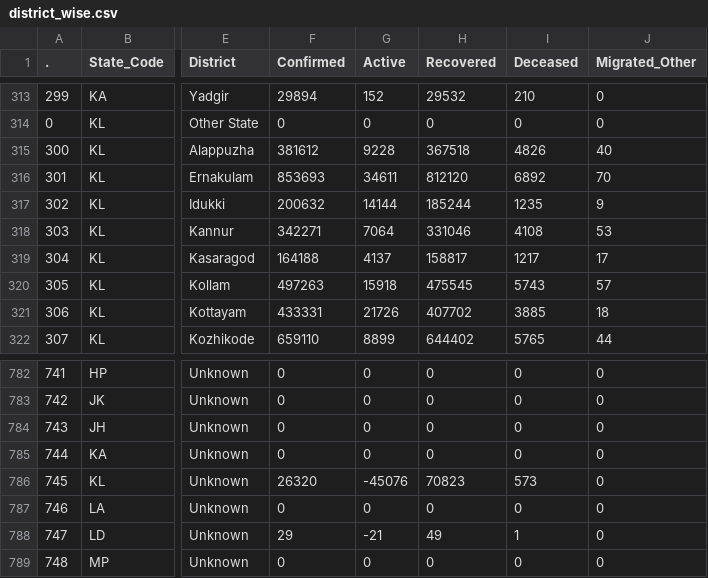
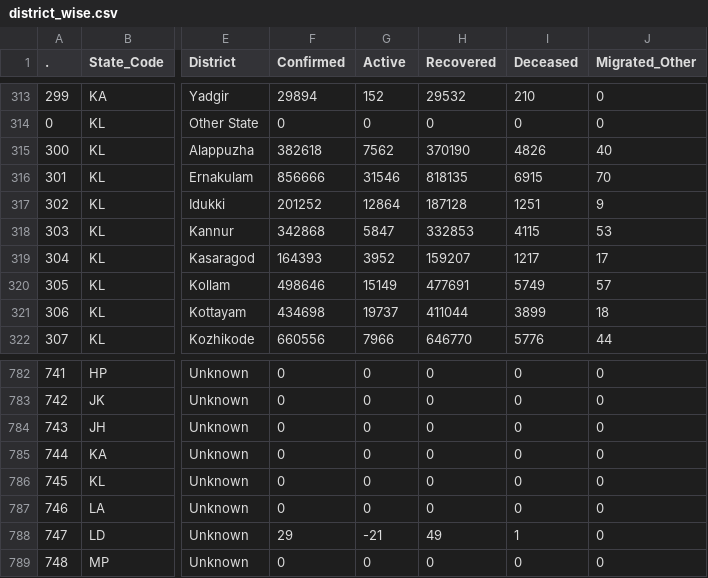
Before and after one commit to datakind-blr/covid19bharat_data, a CSV file: csv/latest/district_wise.csv, drawn as a sheet; only a part is shown, gaps mark what is left out; the diff covers the shown part only; the diff names each change by its address in the sheet, - before the commit and + after, or states it on an @@ line.

```diff
--- a/csv/latest/district_wise.csv
+++ b/csv/latest/district_wise.csv
-F315 (Confirmed): 381612
+F315 (Confirmed): 382618
-G315 (Active): 9228
+G315 (Active): 7562
-H315 (Recovered): 367518
+H315 (Recovered): 370190
-F316 (Confirmed): 853693
+F316 (Confirmed): 856666
-G316 (Active): 34611
+G316 (Active): 31546
-H316 (Recovered): 812120
+H316 (Recovered): 818135
-I316 (Deceased): 6892
+I316 (Deceased): 6915
-F317 (Confirmed): 200632
+F317 (Confirmed): 201252
-G317 (Active): 14144
+G317 (Active): 12864
-H317 (Recovered): 185244
+H317 (Recovered): 187128
-I317 (Deceased): 1235
+I317 (Deceased): 1251
-F318 (Confirmed): 342271
+F318 (Confirmed): 342868
-G318 (Active): 7064
+G318 (Active): 5847
-H318 (Recovered): 331046
+H318 (Recovered): 332853
-I318 (Deceased): 4108
+I318 (Deceased): 4115
-F319 (Confirmed): 164188
+F319 (Confirmed): 164393
-G319 (Active): 4137
+G319 (Active): 3952
-H319 (Recovered): 158817
+H319 (Recovered): 159207
-F320 (Confirmed): 497263
+F320 (Confirmed): 498646
-G320 (Active): 15918
+G320 (Active): 15149
-H320 (Recovered): 475545
+H320 (Recovered): 477691
-I320 (Deceased): 5743
+I320 (Deceased): 5749
-F321 (Confirmed): 433331
+F321 (Confirmed): 434698
-G321 (Active): 21726
+G321 (Active): 19737
-H321 (Recovered): 407702
+H321 (Recovered): 411044
-I321 (Deceased): 3885
+I321 (Deceased): 3899
-F322 (Confirmed): 659110
+F322 (Confirmed): 660556
-G322 (Active): 8899
+G322 (Active): 7966
-H322 (Recovered): 644402
+H322 (Recovered): 646770
-I322 (Deceased): 5765
+I322 (Deceased): 5776
-F786 (Confirmed): 26320
+F786 (Confirmed): 0
-G786 (Active): -45076
+G786 (Active): 0
-H786 (Recovered): 70823
+H786 (Recovered): 0
-I786 (Deceased): 573
+I786 (Deceased): 0
```
Also changed, not shown: 24 edited cells elsewhere in this file, csv/latest/case_time_series.csv, csv/latest/raw_data40.csv, 14 other files.
